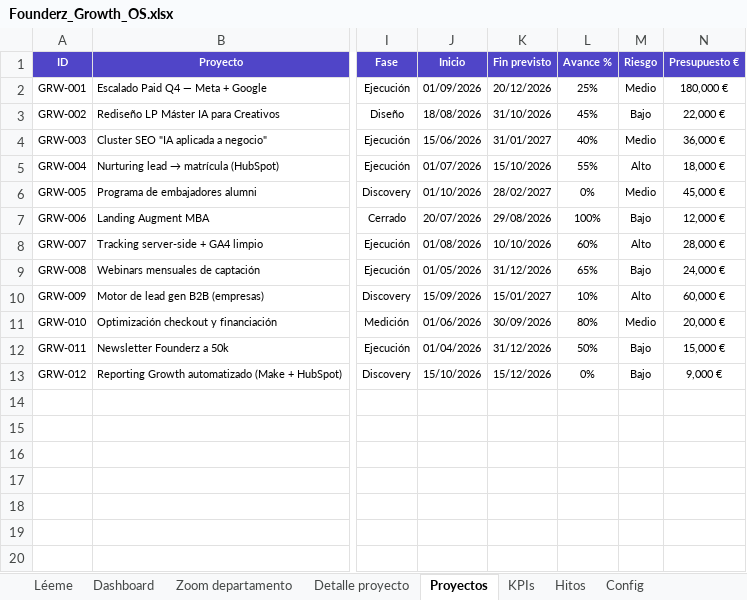
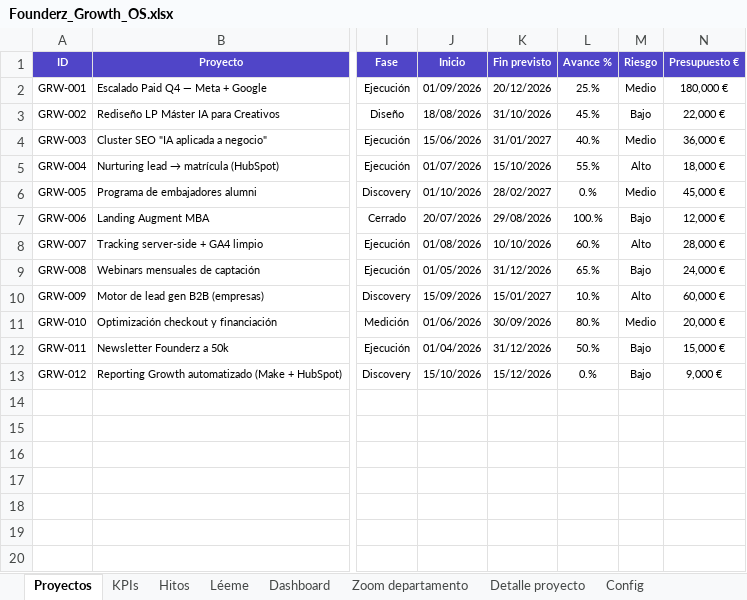
Before and after one commit to pablorodriguez-pixel/claude, an Excel workbook: growth-os/dist/Founderz_Growth_OS.xlsx, sheet Proyectos, drawn as a sheet; only a part is shown, gaps mark what is left out; values as stored, in another font and other column widths than the file's, no borders; conditional formats not drawn; the diff names each change by its address in the sheet, - before the commit and + after, or states it on an @@ line.

```diff
--- a/growth-os/dist/Founderz_Growth_OS.xlsx (sheet Proyectos)
+++ b/growth-os/dist/Founderz_Growth_OS.xlsx (sheet Proyectos)
@@ sheet tab order changed: Proyectos | KPIs | Hitos | Léeme | Dashboard | Zoom departamento | Detalle proyecto | Config @@
-L2 (Avance %): 25%
+L2 (Avance %): 25.%
-L3 (Avance %): 45%
+L3 (Avance %): 45.%
-L4 (Avance %): 40%
+L4 (Avance %): 40.%
-L5 (Avance %): 55%
+L5 (Avance %): 55.%
-L6 (Avance %): 0%
+L6 (Avance %): 0.%
-L7 (Avance %): 100%
+L7 (Avance %): 100.%
-L8 (Avance %): 60%
+L8 (Avance %): 60.%
-L9 (Avance %): 65%
+L9 (Avance %): 65.%
-L10 (Avance %): 10%
+L10 (Avance %): 10.%
-L11 (Avance %): 80%
+L11 (Avance %): 80.%
-L12 (Avance %): 50%
+L12 (Avance %): 50.%
-L13 (Avance %): 0%
+L13 (Avance %): 0.%
```
Also changed, not shown: 2 other files.
